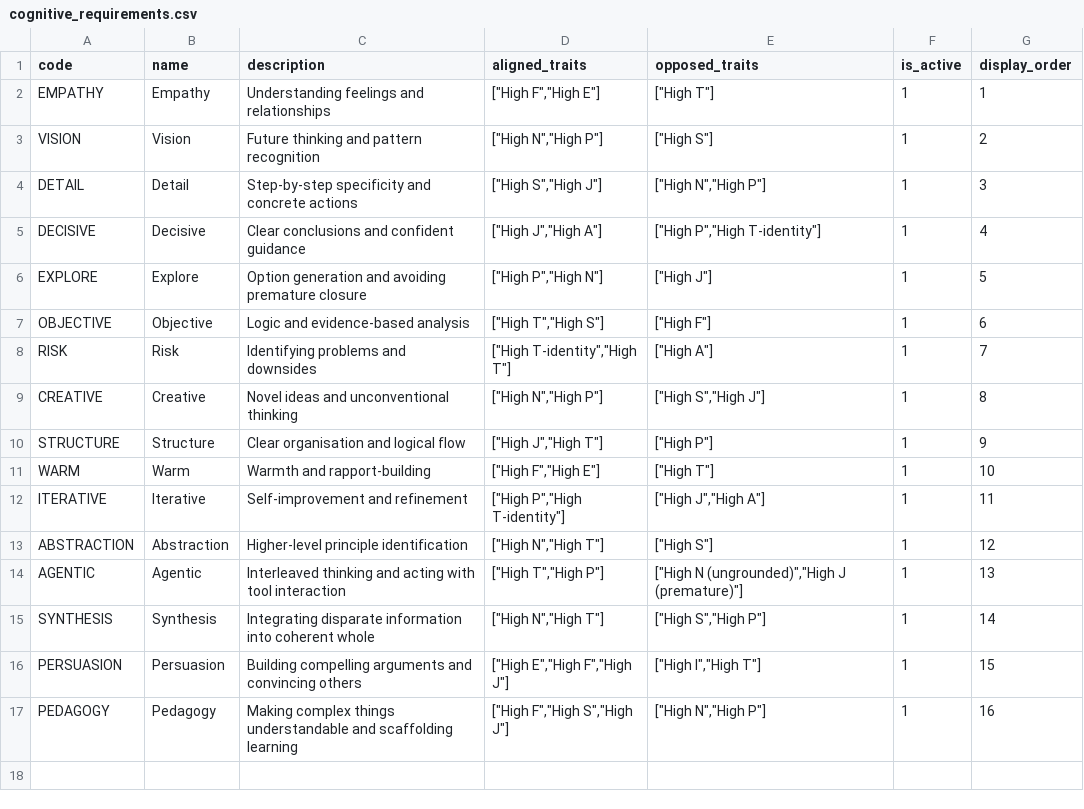
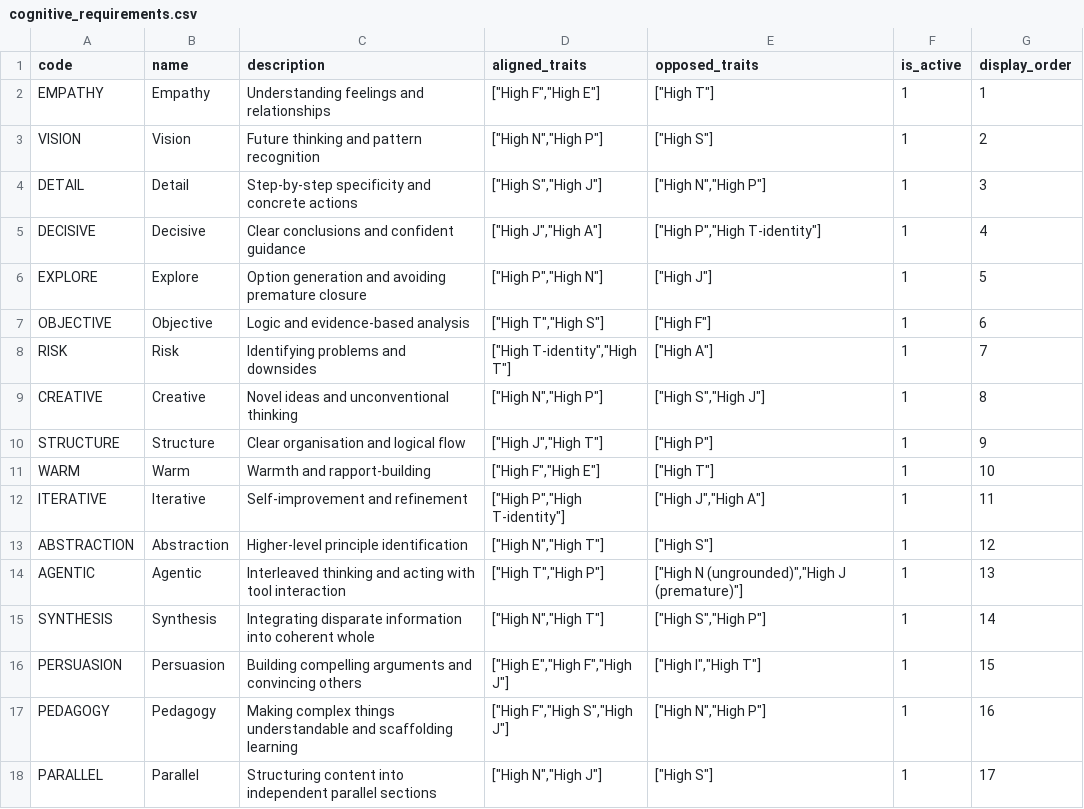
Before and after one commit to mst101/bettrprompt, a CSV file: database/seeders/csv/cognitive_requirements.csv, drawn as a sheet; the diff names each change by its address in the sheet, - before the commit and + after, or states it on an @@ line.

```diff
--- a/database/seeders/csv/cognitive_requirements.csv
+++ b/database/seeders/csv/cognitive_requirements.csv
+row 18: PARALLEL | Parallel | Structuring content into independent parallel sections | ["High N","High J"] | ["High S"] | 1 | 17
```
